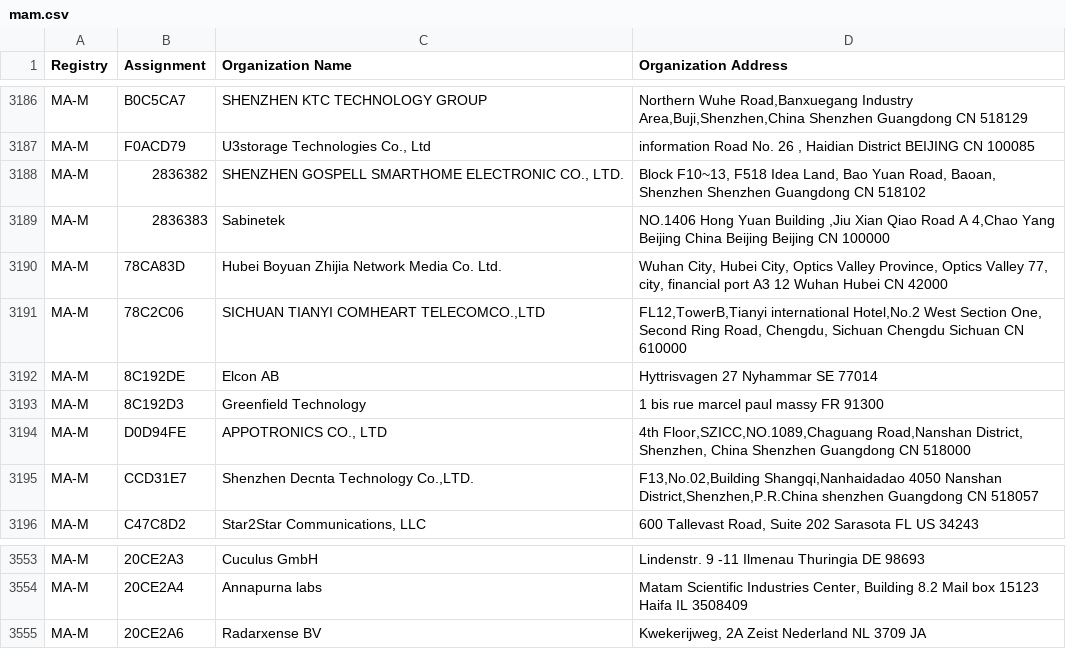
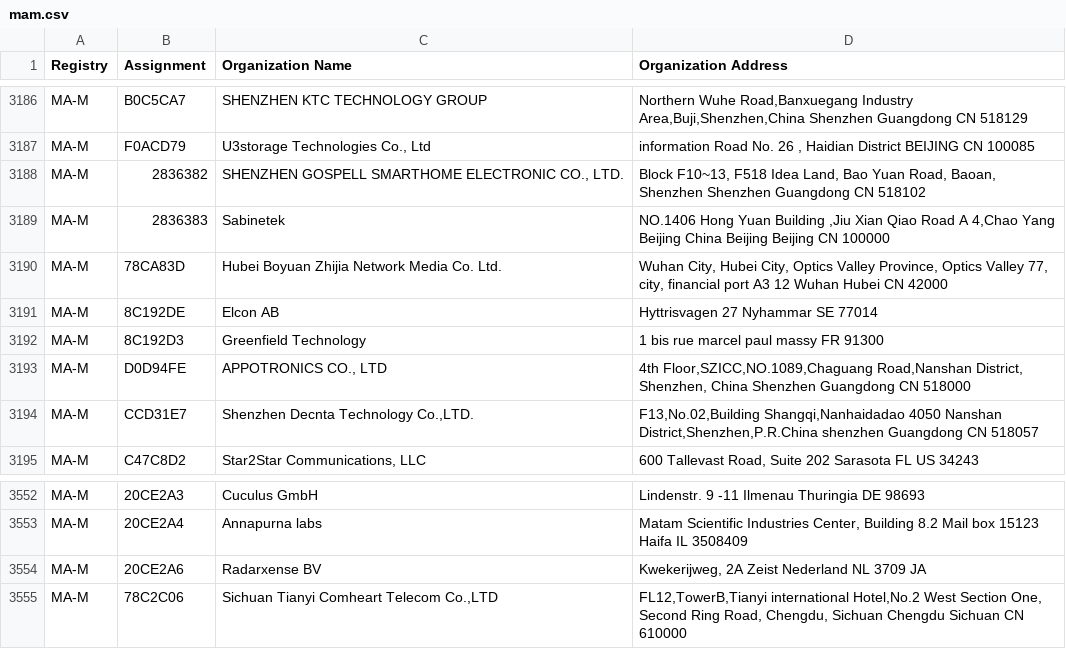
Before and after one commit to bedestall5/mac-ages, a CSV file: data/ieee/mam.csv, drawn as a sheet; only a part is shown, gaps mark what is left out; removed rows and columns are numbered as before the commit, all else as after; the diff names each change by its address in the sheet, - before the commit and + after, or states it on an @@ line.

```diff
--- a/data/ieee/mam.csv
+++ b/data/ieee/mam.csv
-row 3191: MA-M | 78C2C06 | SICHUAN TIANYI COMHEART TELECOMCO.,LTD | FL12,TowerB,Tianyi international Hotel,No.2 West Section One, Second Ring Road, Chengdu, Sichuan Chengdu Sichuan CN 610000
+row 3555: MA-M | 78C2C06 | Sichuan Tianyi Comheart Telecom Co.,LTD | FL12,TowerB,Tianyi international Hotel,No.2 West Section One, Second Ring Road, Chengdu, Sichuan Chengdu Sichuan CN 610000
```
Also changed, not shown: data/ieee/oui36.csv, 2 other files.
